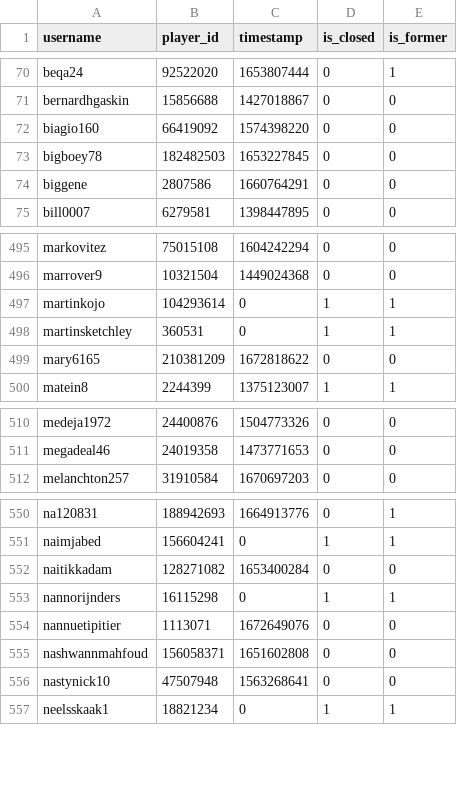
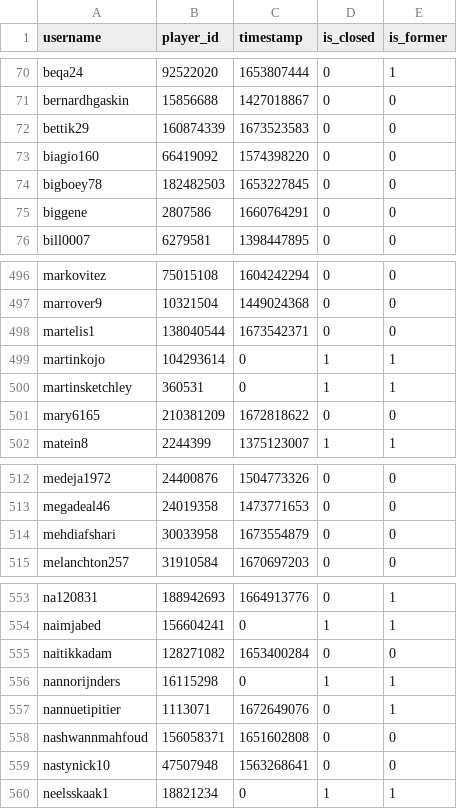
Before and after one commit to Sootopolis/tgbe-tools, a CSV file: members.csv, drawn as a sheet; only a part is shown, gaps mark what is left out.

```diff
--- a/members.csv
+++ b/members.csv
@@ -71,2 +71,3 @@ beqa24,92522020,1653807444,0,1
 bernardhgaskin,15856688,1427018867,0,0
+bettik29,160874339,1673523583,0,0
 biagio160,66419092,1574398220,0,0
@@ -496,2 +497,3 @@ markovitez,75015108,1604242294,0,0
 marrover9,10321504,1449024368,0,0
+martelis1,138040544,1673542371,0,0
 martinkojo,104293614,0,1,1
@@ -511,2 +513,3 @@ medeja1972,24400876,1504773326,0,0
 megadeal46,24019358,1473771653,0,0
+mehdiafshari,30033958,1673554879,0,0
 melanchton257,31910584,1670697203,0,0
@@ -553,3 +556,3 @@ naitikkadam,128271082,1653400284,0,0
 nannorijnders,16115298,0,1,1
-nannuetipitier,1113071,1672649076,0,0
+nannuetipitier,1113071,1672649076,0,1
 nashwannmahfoud,156058371,1651602808,0,0
```
Also changed, not shown: 1 other file.
